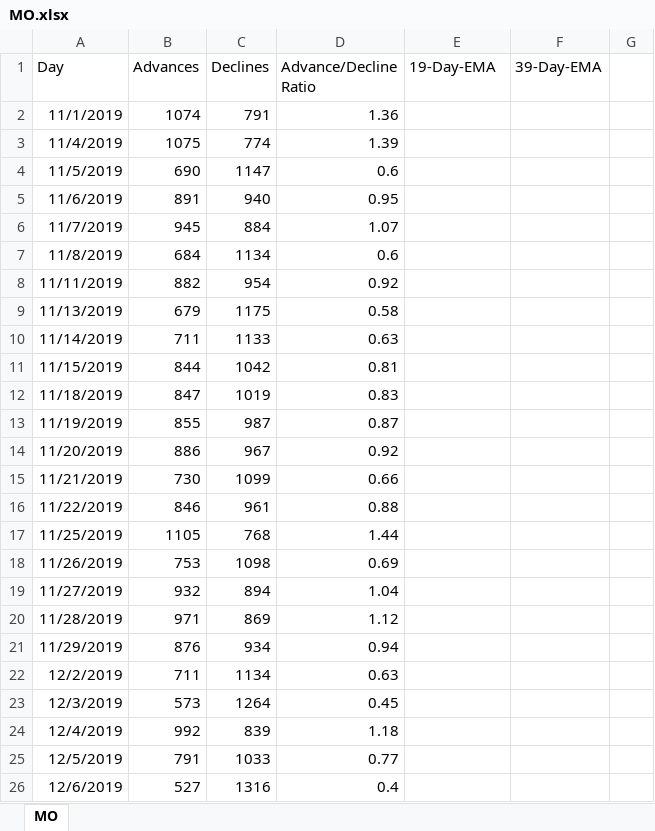
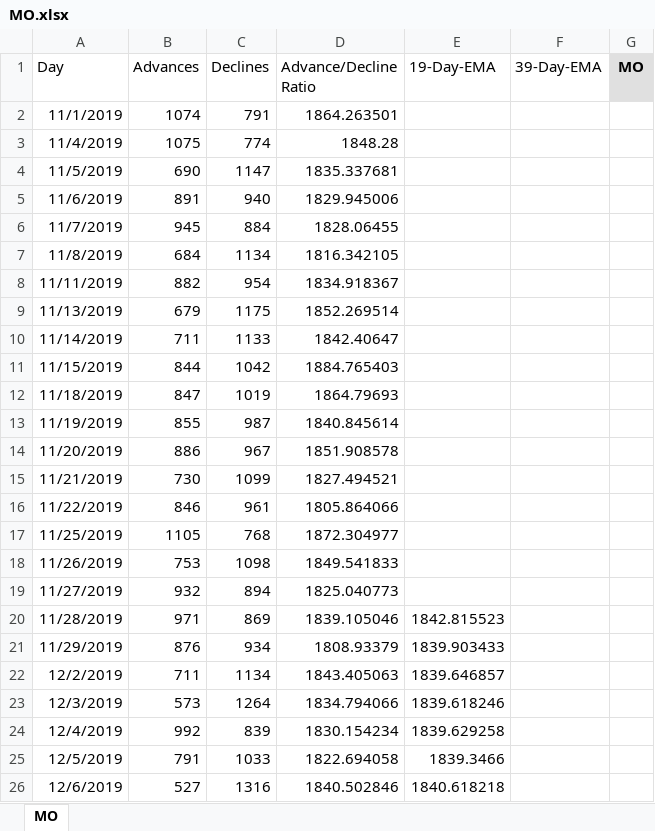
Before and after one commit to SidhuRam/McClellan-Oscillator, an Excel workbook: MO.xlsx, sheet MO, drawn as a sheet; only a part is shown; values as stored, in another font and other column widths than the file's, no borders; table styles not drawn; the diff covers the shown part only; the diff names each change by its address in the sheet, - before the commit and + after, or states it on an @@ line.

Commit message:
Add files via upload

```diff
--- a/MO.xlsx (sheet MO)
+++ b/MO.xlsx (sheet MO)
-G1: (empty)
+G1: MO
-G1 fill: none
+G1 fill: #E0E0E0
-D2 (Advance/Decline Ratio): 1.36
+D2 (Advance/Decline Ratio): 1864.263501
-D3 (Advance/Decline Ratio): 1.39
+D3 (Advance/Decline Ratio): 1848.28
-D4 (Advance/Decline Ratio): 0.6
+D4 (Advance/Decline Ratio): 1835.337681
-D5 (Advance/Decline Ratio): 0.95
+D5 (Advance/Decline Ratio): 1829.945006
-D6 (Advance/Decline Ratio): 1.07
+D6 (Advance/Decline Ratio): 1828.06455
-D7 (Advance/Decline Ratio): 0.6
+D7 (Advance/Decline Ratio): 1816.342105
-D8 (Advance/Decline Ratio): 0.92
+D8 (Advance/Decline Ratio): 1834.918367
-D9 (Advance/Decline Ratio): 0.58
+D9 (Advance/Decline Ratio): 1852.269514
-D10 (Advance/Decline Ratio): 0.63
+D10 (Advance/Decline Ratio): 1842.40647
-D11 (Advance/Decline Ratio): 0.81
+D11 (Advance/Decline Ratio): 1884.765403
-D12 (Advance/Decline Ratio): 0.83
+D12 (Advance/Decline Ratio): 1864.79693
-D13 (Advance/Decline Ratio): 0.87
+D13 (Advance/Decline Ratio): 1840.845614
-D14 (Advance/Decline Ratio): 0.92
+D14 (Advance/Decline Ratio): 1851.908578
-D15 (Advance/Decline Ratio): 0.66
+D15 (Advance/Decline Ratio): 1827.494521
-D16 (Advance/Decline Ratio): 0.88
+D16 (Advance/Decline Ratio): 1805.864066
-D17 (Advance/Decline Ratio): 1.44
+D17 (Advance/Decline Ratio): 1872.304977
-D18 (Advance/Decline Ratio): 0.69
+D18 (Advance/Decline Ratio): 1849.541833
-D19 (Advance/Decline Ratio): 1.04
+D19 (Advance/Decline Ratio): 1825.040773
-D20 (Advance/Decline Ratio): 1.12
+D20 (Advance/Decline Ratio): 1839.105046
-E20 (19-Day-EMA): (empty)
+E20 (19-Day-EMA): 1842.815523
-D21 (Advance/Decline Ratio): 0.94
+D21 (Advance/Decline Ratio): 1808.93379
-E21 (19-Day-EMA): (empty)
+E21 (19-Day-EMA): 1839.903433
-D22 (Advance/Decline Ratio): 0.63
+D22 (Advance/Decline Ratio): 1843.405063
-E22 (19-Day-EMA): (empty)
+E22 (19-Day-EMA): 1839.646857
-D23 (Advance/Decline Ratio): 0.45
+D23 (Advance/Decline Ratio): 1834.794066
-E23 (19-Day-EMA): (empty)
+E23 (19-Day-EMA): 1839.618246
-D24 (Advance/Decline Ratio): 1.18
+D24 (Advance/Decline Ratio): 1830.154234
-E24 (19-Day-EMA): (empty)
+E24 (19-Day-EMA): 1839.629258
-D25 (Advance/Decline Ratio): 0.77
+D25 (Advance/Decline Ratio): 1822.694058
-E25 (19-Day-EMA): (empty)
+E25 (19-Day-EMA): 1839.3466
-D26 (Advance/Decline Ratio): 0.4
+D26 (Advance/Decline Ratio): 1840.502846
-E26 (19-Day-EMA): (empty)
+E26 (19-Day-EMA): 1840.618218
```
Also changed, not shown: 38 edited cells elsewhere in this sheet.
